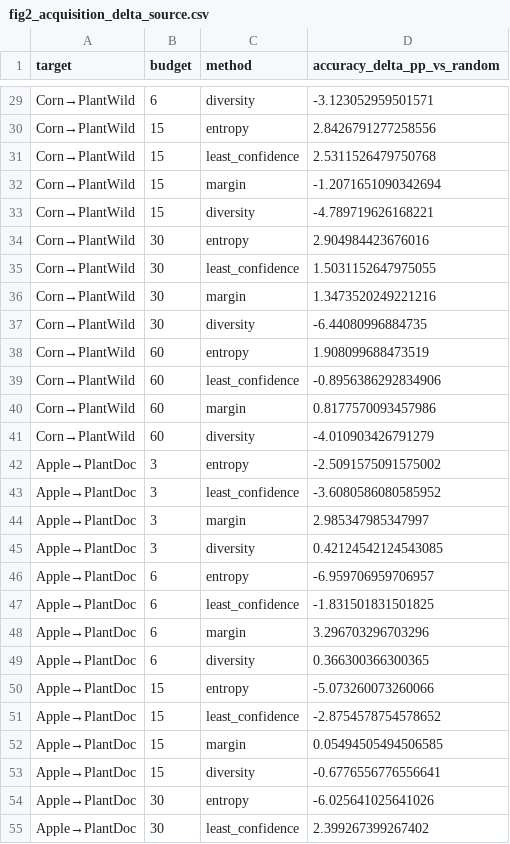
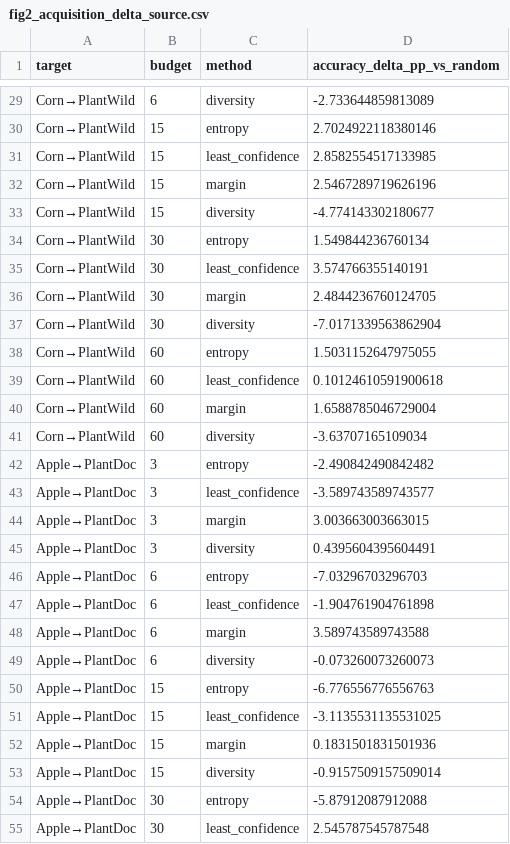
Before and after one commit to longswordinhand/Deep-Learning, a CSV file: AgriSafe-Reliability/tables/fig2_acquisition_delta_source.csv, drawn as a sheet; only a part is shown, gaps mark what is left out; the diff covers the shown part only; the diff names each change by its address in the sheet, - before the commit and + after, or states it on an @@ line.

```diff
--- a/AgriSafe-Reliability/tables/fig2_acquisition_delta_source.csv
+++ b/AgriSafe-Reliability/tables/fig2_acquisition_delta_source.csv
-D29 (accuracy_delta_pp_vs_random): -3.123052959501571
+D29 (accuracy_delta_pp_vs_random): -2.733644859813089
-D30 (accuracy_delta_pp_vs_random): 2.8426791277258556
+D30 (accuracy_delta_pp_vs_random): 2.7024922118380146
-D31 (accuracy_delta_pp_vs_random): 2.5311526479750768
+D31 (accuracy_delta_pp_vs_random): 2.8582554517133985
-D32 (accuracy_delta_pp_vs_random): -1.2071651090342694
+D32 (accuracy_delta_pp_vs_random): 2.5467289719626196
-D33 (accuracy_delta_pp_vs_random): -4.789719626168221
+D33 (accuracy_delta_pp_vs_random): -4.774143302180677
-D34 (accuracy_delta_pp_vs_random): 2.904984423676016
+D34 (accuracy_delta_pp_vs_random): 1.549844236760134
-D35 (accuracy_delta_pp_vs_random): 1.5031152647975055
+D35 (accuracy_delta_pp_vs_random): 3.574766355140191
-D36 (accuracy_delta_pp_vs_random): 1.3473520249221216
+D36 (accuracy_delta_pp_vs_random): 2.4844236760124705
-D37 (accuracy_delta_pp_vs_random): -6.44080996884735
+D37 (accuracy_delta_pp_vs_random): -7.0171339563862904
-D38 (accuracy_delta_pp_vs_random): 1.908099688473519
+D38 (accuracy_delta_pp_vs_random): 1.5031152647975055
-D39 (accuracy_delta_pp_vs_random): -0.8956386292834906
+D39 (accuracy_delta_pp_vs_random): 0.10124610591900618
-D40 (accuracy_delta_pp_vs_random): 0.8177570093457986
+D40 (accuracy_delta_pp_vs_random): 1.6588785046729004
-D41 (accuracy_delta_pp_vs_random): -4.010903426791279
+D41 (accuracy_delta_pp_vs_random): -3.63707165109034
-D42 (accuracy_delta_pp_vs_random): -2.5091575091575002
+D42 (accuracy_delta_pp_vs_random): -2.490842490842482
-D43 (accuracy_delta_pp_vs_random): -3.6080586080585952
+D43 (accuracy_delta_pp_vs_random): -3.589743589743577
-D44 (accuracy_delta_pp_vs_random): 2.985347985347997
+D44 (accuracy_delta_pp_vs_random): 3.003663003663015
-D45 (accuracy_delta_pp_vs_random): 0.42124542124543085
+D45 (accuracy_delta_pp_vs_random): 0.4395604395604491
-D46 (accuracy_delta_pp_vs_random): -6.959706959706957
+D46 (accuracy_delta_pp_vs_random): -7.03296703296703
-D47 (accuracy_delta_pp_vs_random): -1.831501831501825
+D47 (accuracy_delta_pp_vs_random): -1.904761904761898
-D48 (accuracy_delta_pp_vs_random): 3.296703296703296
+D48 (accuracy_delta_pp_vs_random): 3.589743589743588
-D49 (accuracy_delta_pp_vs_random): 0.366300366300365
+D49 (accuracy_delta_pp_vs_random): -0.073260073260073
-D50 (accuracy_delta_pp_vs_random): -5.073260073260066
+D50 (accuracy_delta_pp_vs_random): -6.776556776556763
-D51 (accuracy_delta_pp_vs_random): -2.8754578754578652
+D51 (accuracy_delta_pp_vs_random): -3.1135531135531025
-D52 (accuracy_delta_pp_vs_random): 0.05494505494506585
+D52 (accuracy_delta_pp_vs_random): 0.1831501831501936
-D53 (accuracy_delta_pp_vs_random): -0.6776556776556641
+D53 (accuracy_delta_pp_vs_random): -0.9157509157509014
-D54 (accuracy_delta_pp_vs_random): -6.025641025641026
+D54 (accuracy_delta_pp_vs_random): -5.87912087912088
-D55 (accuracy_delta_pp_vs_random): 2.399267399267402
+D55 (accuracy_delta_pp_vs_random): 2.545787545787548
```
Also changed, not shown: 33 edited cells elsewhere in this file, AgriSafe-Reliability/tables/Table1_data_integrity.csv, AgriSafe-Reliability/tables/fig1_transfer_failure_source.csv, 42 other files.
